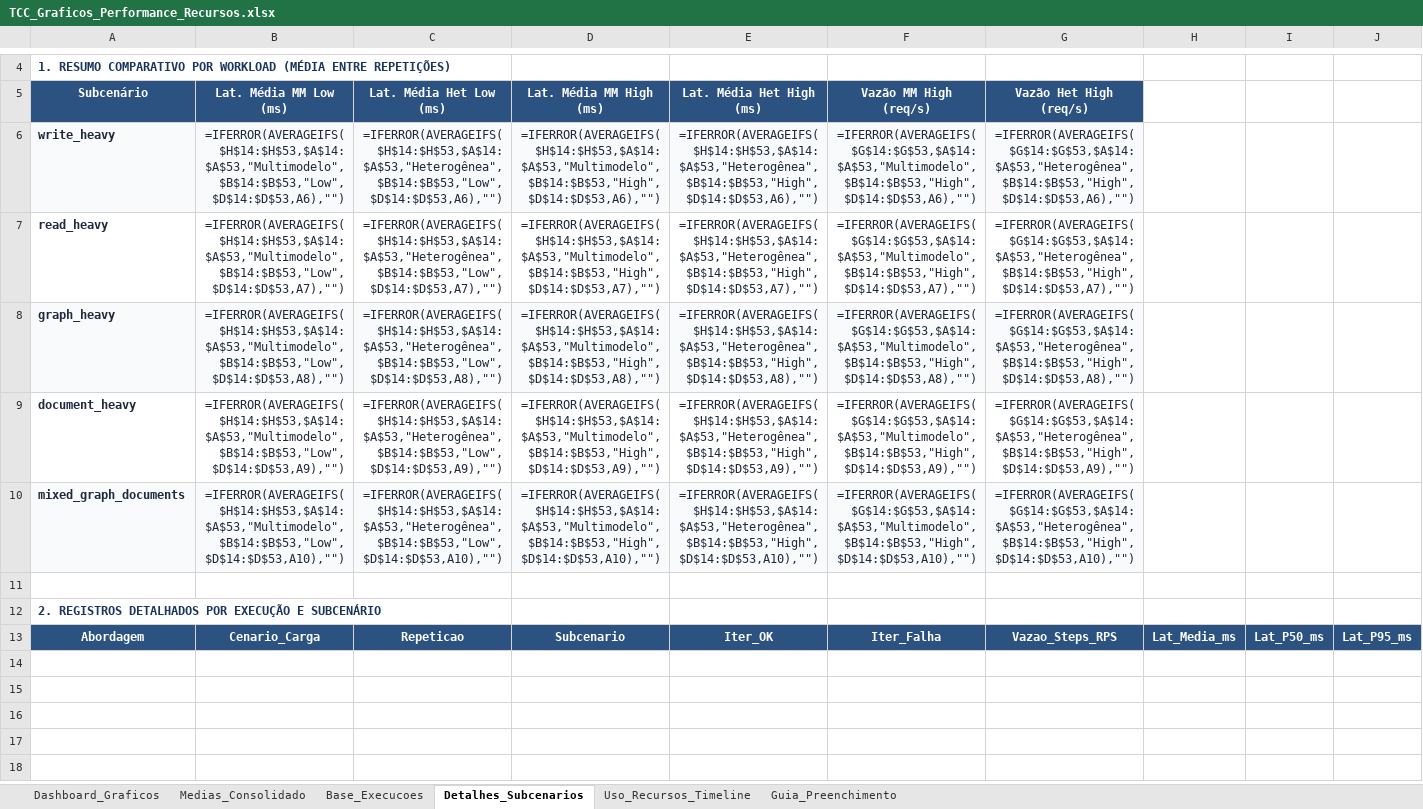
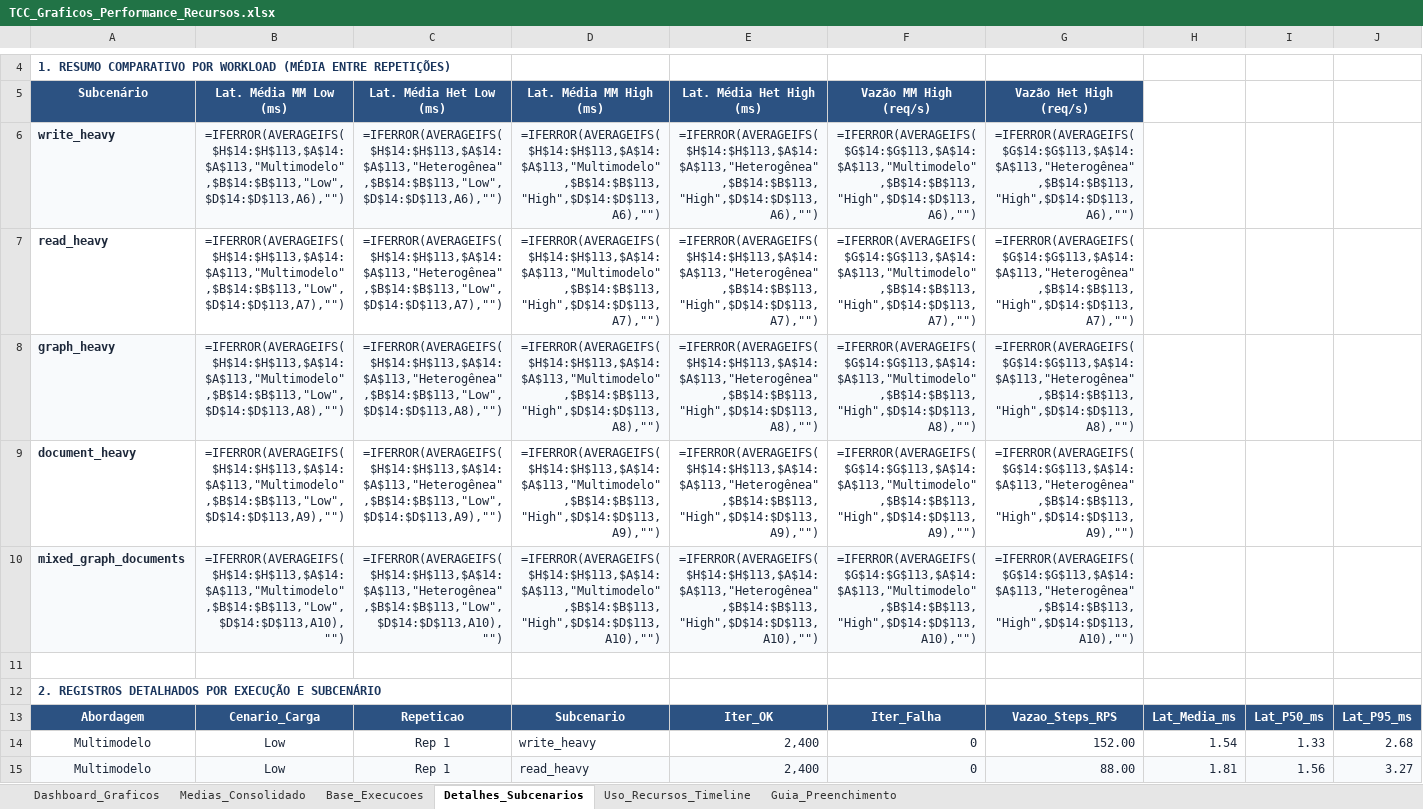
Before and after one commit to RaphaelGLv/ebenezer-load-test, an Excel workbook: TCC_Graficos_Performance_Recursos.xlsx, sheet Detalhes_Subcenarios, drawn as a sheet; only a part is shown, gaps mark what is left out; values as stored, in another font and other column widths than the file's, no borders; formulas without a stored value are shown as written; charts and pictures not drawn; rows hold the shown columns only; the diff covers the shown part only; the diff names each change by its address in the sheet, - before the commit and + after, or states it on an @@ line.

```diff
--- a/TCC_Graficos_Performance_Recursos.xlsx (sheet Detalhes_Subcenarios)
+++ b/TCC_Graficos_Performance_Recursos.xlsx (sheet Detalhes_Subcenarios)
-B6 (Lat. Média MM Low (ms)): =IFERROR(AVERAGEIFS($H$14:$H$53,$A$14:$A$53,"Multimodelo",$B$14:$B$53,"Low",$D$14:$D$53,A6),"")
+B6 (Lat. Média MM Low (ms)): =IFERROR(AVERAGEIFS($H$14:$H$113,$A$14:$A$113,"Multimodelo",$B$14:$B$113,"Low",$D$14:$D$113,A6),"")
-C6 (Lat. Média Het Low (ms)): =IFERROR(AVERAGEIFS($H$14:$H$53,$A$14:$A$53,"Heterogênea",$B$14:$B$53,"Low",$D$14:$D$53,A6),"")
+C6 (Lat. Média Het Low (ms)): =IFERROR(AVERAGEIFS($H$14:$H$113,$A$14:$A$113,"Heterogênea",$B$14:$B$113,"Low",$D$14:$D$113,A6),"")
-D6 (Lat. Média MM High (ms)): =IFERROR(AVERAGEIFS($H$14:$H$53,$A$14:$A$53,"Multimodelo",$B$14:$B$53,"High",$D$14:$D$53,A6),"")
+D6 (Lat. Média MM High (ms)): =IFERROR(AVERAGEIFS($H$14:$H$113,$A$14:$A$113,"Multimodelo",$B$14:$B$113,"High",$D$14:$D$113,A6),"")
-E6 (Lat. Média Het High (ms)): =IFERROR(AVERAGEIFS($H$14:$H$53,$A$14:$A$53,"Heterogênea",$B$14:$B$53,"High",$D$14:$D$53,A6),"")
+E6 (Lat. Média Het High (ms)): =IFERROR(AVERAGEIFS($H$14:$H$113,$A$14:$A$113,"Heterogênea",$B$14:$B$113,"High",$D$14:$D$113,A6),"")
-F6 (Vazão MM High (req/s)): =IFERROR(AVERAGEIFS($G$14:$G$53,$A$14:$A$53,"Multimodelo",$B$14:$B$53,"High",$D$14:$D$53,A6),"")
+F6 (Vazão MM High (req/s)): =IFERROR(AVERAGEIFS($G$14:$G$113,$A$14:$A$113,"Multimodelo",$B$14:$B$113,"High",$D$14:$D$113,A6),"")
-G6 (Vazão Het High (req/s)): =IFERROR(AVERAGEIFS($G$14:$G$53,$A$14:$A$53,"Heterogênea",$B$14:$B$53,"High",$D$14:$D$53,A6),"")
+G6 (Vazão Het High (req/s)): =IFERROR(AVERAGEIFS($G$14:$G$113,$A$14:$A$113,"Heterogênea",$B$14:$B$113,"High",$D$14:$D$113,A6),"")
-B7 (Lat. Média MM Low (ms)): =IFERROR(AVERAGEIFS($H$14:$H$53,$A$14:$A$53,"Multimodelo",$B$14:$B$53,"Low",$D$14:$D$53,A7),"")
+B7 (Lat. Média MM Low (ms)): =IFERROR(AVERAGEIFS($H$14:$H$113,$A$14:$A$113,"Multimodelo",$B$14:$B$113,"Low",$D$14:$D$113,A7),"")
-C7 (Lat. Média Het Low (ms)): =IFERROR(AVERAGEIFS($H$14:$H$53,$A$14:$A$53,"Heterogênea",$B$14:$B$53,"Low",$D$14:$D$53,A7),"")
+C7 (Lat. Média Het Low (ms)): =IFERROR(AVERAGEIFS($H$14:$H$113,$A$14:$A$113,"Heterogênea",$B$14:$B$113,"Low",$D$14:$D$113,A7),"")
-D7 (Lat. Média MM High (ms)): =IFERROR(AVERAGEIFS($H$14:$H$53,$A$14:$A$53,"Multimodelo",$B$14:$B$53,"High",$D$14:$D$53,A7),"")
+D7 (Lat. Média MM High (ms)): =IFERROR(AVERAGEIFS($H$14:$H$113,$A$14:$A$113,"Multimodelo",$B$14:$B$113,"High",$D$14:$D$113,A7),"")
-E7 (Lat. Média Het High (ms)): =IFERROR(AVERAGEIFS($H$14:$H$53,$A$14:$A$53,"Heterogênea",$B$14:$B$53,"High",$D$14:$D$53,A7),"")
+E7 (Lat. Média Het High (ms)): =IFERROR(AVERAGEIFS($H$14:$H$113,$A$14:$A$113,"Heterogênea",$B$14:$B$113,"High",$D$14:$D$113,A7),"")
-F7 (Vazão MM High (req/s)): =IFERROR(AVERAGEIFS($G$14:$G$53,$A$14:$A$53,"Multimodelo",$B$14:$B$53,"High",$D$14:$D$53,A7),"")
+F7 (Vazão MM High (req/s)): =IFERROR(AVERAGEIFS($G$14:$G$113,$A$14:$A$113,"Multimodelo",$B$14:$B$113,"High",$D$14:$D$113,A7),"")
-G7 (Vazão Het High (req/s)): =IFERROR(AVERAGEIFS($G$14:$G$53,$A$14:$A$53,"Heterogênea",$B$14:$B$53,"High",$D$14:$D$53,A7),"")
+G7 (Vazão Het High (req/s)): =IFERROR(AVERAGEIFS($G$14:$G$113,$A$14:$A$113,"Heterogênea",$B$14:$B$113,"High",$D$14:$D$113,A7),"")
-B8 (Lat. Média MM Low (ms)): =IFERROR(AVERAGEIFS($H$14:$H$53,$A$14:$A$53,"Multimodelo",$B$14:$B$53,"Low",$D$14:$D$53,A8),"")
+B8 (Lat. Média MM Low (ms)): =IFERROR(AVERAGEIFS($H$14:$H$113,$A$14:$A$113,"Multimodelo",$B$14:$B$113,"Low",$D$14:$D$113,A8),"")
-C8 (Lat. Média Het Low (ms)): =IFERROR(AVERAGEIFS($H$14:$H$53,$A$14:$A$53,"Heterogênea",$B$14:$B$53,"Low",$D$14:$D$53,A8),"")
+C8 (Lat. Média Het Low (ms)): =IFERROR(AVERAGEIFS($H$14:$H$113,$A$14:$A$113,"Heterogênea",$B$14:$B$113,"Low",$D$14:$D$113,A8),"")
-D8 (Lat. Média MM High (ms)): =IFERROR(AVERAGEIFS($H$14:$H$53,$A$14:$A$53,"Multimodelo",$B$14:$B$53,"High",$D$14:$D$53,A8),"")
+D8 (Lat. Média MM High (ms)): =IFERROR(AVERAGEIFS($H$14:$H$113,$A$14:$A$113,"Multimodelo",$B$14:$B$113,"High",$D$14:$D$113,A8),"")
-E8 (Lat. Média Het High (ms)): =IFERROR(AVERAGEIFS($H$14:$H$53,$A$14:$A$53,"Heterogênea",$B$14:$B$53,"High",$D$14:$D$53,A8),"")
+E8 (Lat. Média Het High (ms)): =IFERROR(AVERAGEIFS($H$14:$H$113,$A$14:$A$113,"Heterogênea",$B$14:$B$113,"High",$D$14:$D$113,A8),"")
-F8 (Vazão MM High (req/s)): =IFERROR(AVERAGEIFS($G$14:$G$53,$A$14:$A$53,"Multimodelo",$B$14:$B$53,"High",$D$14:$D$53,A8),"")
+F8 (Vazão MM High (req/s)): =IFERROR(AVERAGEIFS($G$14:$G$113,$A$14:$A$113,"Multimodelo",$B$14:$B$113,"High",$D$14:$D$113,A8),"")
-G8 (Vazão Het High (req/s)): =IFERROR(AVERAGEIFS($G$14:$G$53,$A$14:$A$53,"Heterogênea",$B$14:$B$53,"High",$D$14:$D$53,A8),"")
+G8 (Vazão Het High (req/s)): =IFERROR(AVERAGEIFS($G$14:$G$113,$A$14:$A$113,"Heterogênea",$B$14:$B$113,"High",$D$14:$D$113,A8),"")
-B9 (Lat. Média MM Low (ms)): =IFERROR(AVERAGEIFS($H$14:$H$53,$A$14:$A$53,"Multimodelo",$B$14:$B$53,"Low",$D$14:$D$53,A9),"")
+B9 (Lat. Média MM Low (ms)): =IFERROR(AVERAGEIFS($H$14:$H$113,$A$14:$A$113,"Multimodelo",$B$14:$B$113,"Low",$D$14:$D$113,A9),"")
-C9 (Lat. Média Het Low (ms)): =IFERROR(AVERAGEIFS($H$14:$H$53,$A$14:$A$53,"Heterogênea",$B$14:$B$53,"Low",$D$14:$D$53,A9),"")
+C9 (Lat. Média Het Low (ms)): =IFERROR(AVERAGEIFS($H$14:$H$113,$A$14:$A$113,"Heterogênea",$B$14:$B$113,"Low",$D$14:$D$113,A9),"")
-D9 (Lat. Média MM High (ms)): =IFERROR(AVERAGEIFS($H$14:$H$53,$A$14:$A$53,"Multimodelo",$B$14:$B$53,"High",$D$14:$D$53,A9),"")
+D9 (Lat. Média MM High (ms)): =IFERROR(AVERAGEIFS($H$14:$H$113,$A$14:$A$113,"Multimodelo",$B$14:$B$113,"High",$D$14:$D$113,A9),"")
-E9 (Lat. Média Het High (ms)): =IFERROR(AVERAGEIFS($H$14:$H$53,$A$14:$A$53,"Heterogênea",$B$14:$B$53,"High",$D$14:$D$53,A9),"")
+E9 (Lat. Média Het High (ms)): =IFERROR(AVERAGEIFS($H$14:$H$113,$A$14:$A$113,"Heterogênea",$B$14:$B$113,"High",$D$14:$D$113,A9),"")
-F9 (Vazão MM High (req/s)): =IFERROR(AVERAGEIFS($G$14:$G$53,$A$14:$A$53,"Multimodelo",$B$14:$B$53,"High",$D$14:$D$53,A9),"")
+F9 (Vazão MM High (req/s)): =IFERROR(AVERAGEIFS($G$14:$G$113,$A$14:$A$113,"Multimodelo",$B$14:$B$113,"High",$D$14:$D$113,A9),"")
-G9 (Vazão Het High (req/s)): =IFERROR(AVERAGEIFS($G$14:$G$53,$A$14:$A$53,"Heterogênea",$B$14:$B$53,"High",$D$14:$D$53,A9),"")
+G9 (Vazão Het High (req/s)): =IFERROR(AVERAGEIFS($G$14:$G$113,$A$14:$A$113,"Heterogênea",$B$14:$B$113,"High",$D$14:$D$113,A9),"")
-B10 (Lat. Média MM Low (ms)): =IFERROR(AVERAGEIFS($H$14:$H$53,$A$14:$A$53,"Multimodelo",$B$14:$B$53,"Low",$D$14:$D$53,A10),"")
+B10 (Lat. Média MM Low (ms)): =IFERROR(AVERAGEIFS($H$14:$H$113,$A$14:$A$113,"Multimodelo",$B$14:$B$113,"Low",$D$14:$D$113,A10),"")
-C10 (Lat. Média Het Low (ms)): =IFERROR(AVERAGEIFS($H$14:$H$53,$A$14:$A$53,"Heterogênea",$B$14:$B$53,"Low",$D$14:$D$53,A10),"")
+C10 (Lat. Média Het Low (ms)): =IFERROR(AVERAGEIFS($H$14:$H$113,$A$14:$A$113,"Heterogênea",$B$14:$B$113,"Low",$D$14:$D$113,A10),"")
-D10 (Lat. Média MM High (ms)): =IFERROR(AVERAGEIFS($H$14:$H$53,$A$14:$A$53,"Multimodelo",$B$14:$B$53,"High",$D$14:$D$53,A10),"")
+D10 (Lat. Média MM High (ms)): =IFERROR(AVERAGEIFS($H$14:$H$113,$A$14:$A$113,"Multimodelo",$B$14:$B$113,"High",$D$14:$D$113,A10),"")
-E10 (Lat. Média Het High (ms)): =IFERROR(AVERAGEIFS($H$14:$H$53,$A$14:$A$53,"Heterogênea",$B$14:$B$53,"High",$D$14:$D$53,A10),"")
+E10 (Lat. Média Het High (ms)): =IFERROR(AVERAGEIFS($H$14:$H$113,$A$14:$A$113,"Heterogênea",$B$14:$B$113,"High",$D$14:$D$113,A10),"")
-F10 (Vazão MM High (req/s)): =IFERROR(AVERAGEIFS($G$14:$G$53,$A$14:$A$53,"Multimodelo",$B$14:$B$53,"High",$D$14:$D$53,A10),"")
+F10 (Vazão MM High (req/s)): =IFERROR(AVERAGEIFS($G$14:$G$113,$A$14:$A$113,"Multimodelo",$B$14:$B$113,"High",$D$14:$D$113,A10),"")
-G10 (Vazão Het High (req/s)): =IFERROR(AVERAGEIFS($G$14:$G$53,$A$14:$A$53,"Heterogênea",$B$14:$B$53,"High",$D$14:$D$53,A10),"")
+G10 (Vazão Het High (req/s)): =IFERROR(AVERAGEIFS($G$14:$G$113,$A$14:$A$113,"Heterogênea",$B$14:$B$113,"High",$D$14:$D$113,A10),"")
+row 14: Multimodelo | Low | Rep 1 | write_heavy | 2,400 | 0 | 152.00 | 1.54 | 1.33 | 2.68
+row 15: Multimodelo | Low | Rep 1 | read_heavy | 2,400 | 0 | 88.00 | 1.81 | 1.56 | 3.27
```
Also changed, not shown: 98 added rows elsewhere in this sheet, sheet Uso_Recursos_Timeline, 1 other file.
